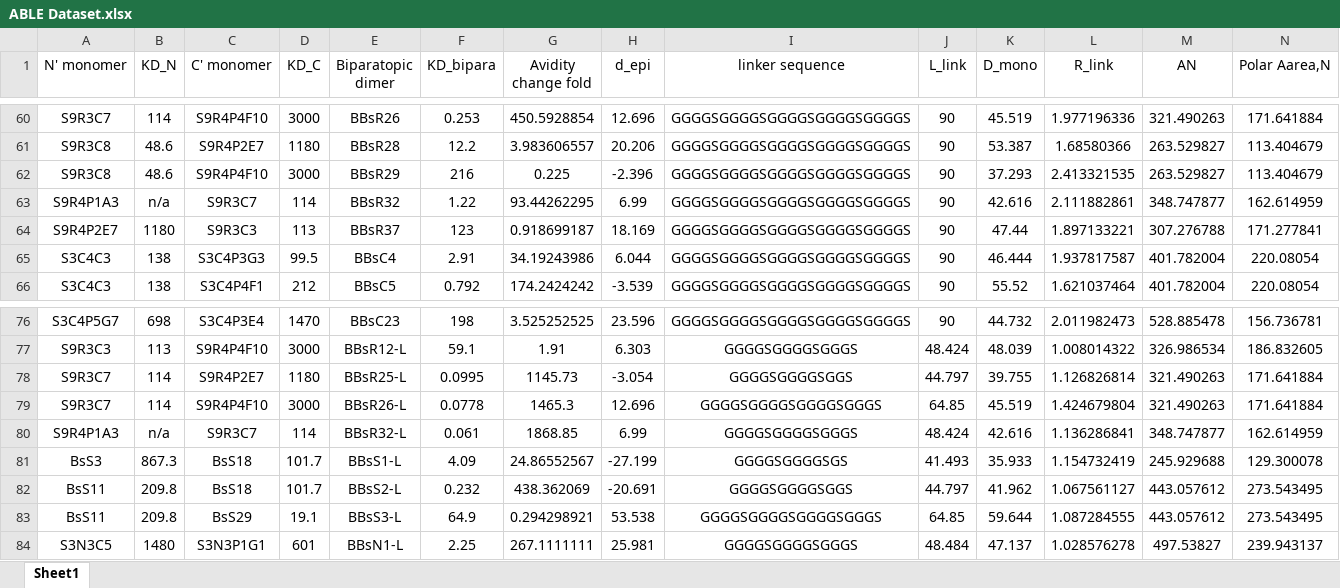
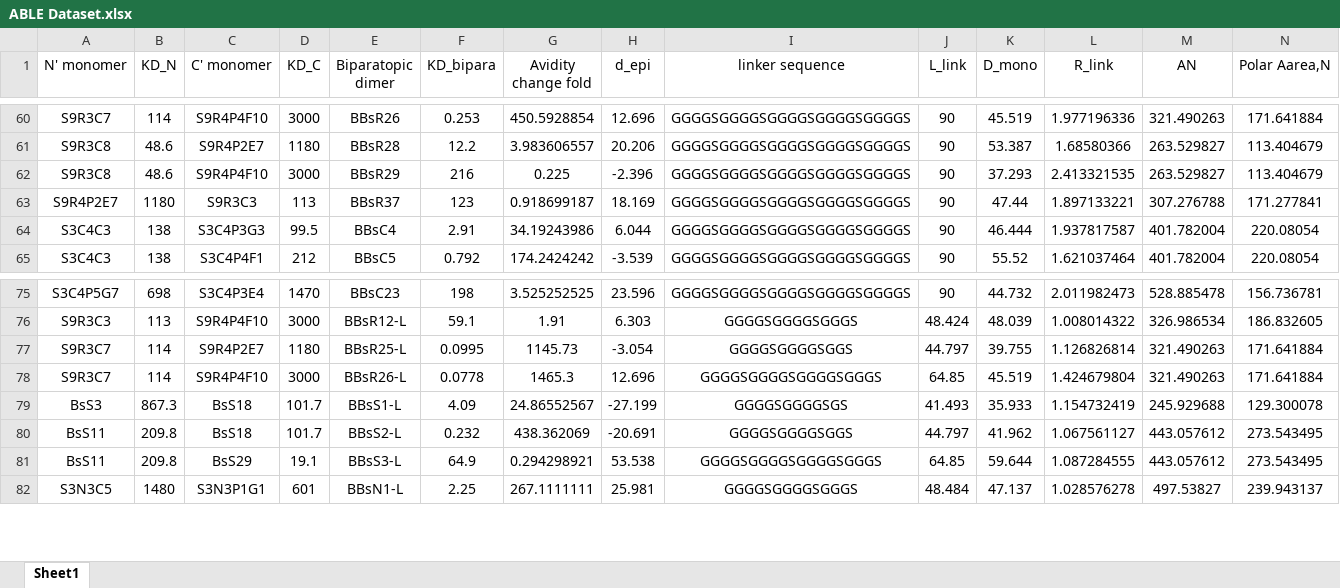
Before and after one commit to Jinhua9/ABLE-nanobody, an Excel workbook: data/ABLE Dataset.xlsx, sheet Sheet1, drawn as a sheet; only a part is shown, gaps mark what is left out; values as stored, in another font and other column widths than the file's, no borders; rows hold the shown columns only; the diff names each change by its address in the sheet, - before the commit and + after, or states it on an @@ line.

Commit message:
Add files via upload

```diff
--- a/data/ABLE Dataset.xlsx (sheet Sheet1)
+++ b/data/ABLE Dataset.xlsx (sheet Sheet1)
-row 63: S9R4P1A3 | n/a | S9R3C7 | 114 | BBsR32 | 1.22 | 93.44262295 | 6.99 | GGGGSGGGGSGGGGSGGGGSGGGGS | 90 | 42.616 | 2.111882861 | 348.747877 | 162.614959
-row 80: S9R4P1A3 | n/a | S9R3C7 | 114 | BBsR32-L | 0.061 | 1868.85 | 6.99 | GGGGSGGGGSGGGS | 48.424 | 42.616 | 1.136286841 | 348.747877 | 162.614959
```
Also changed, not shown: formulas that keep their value.
